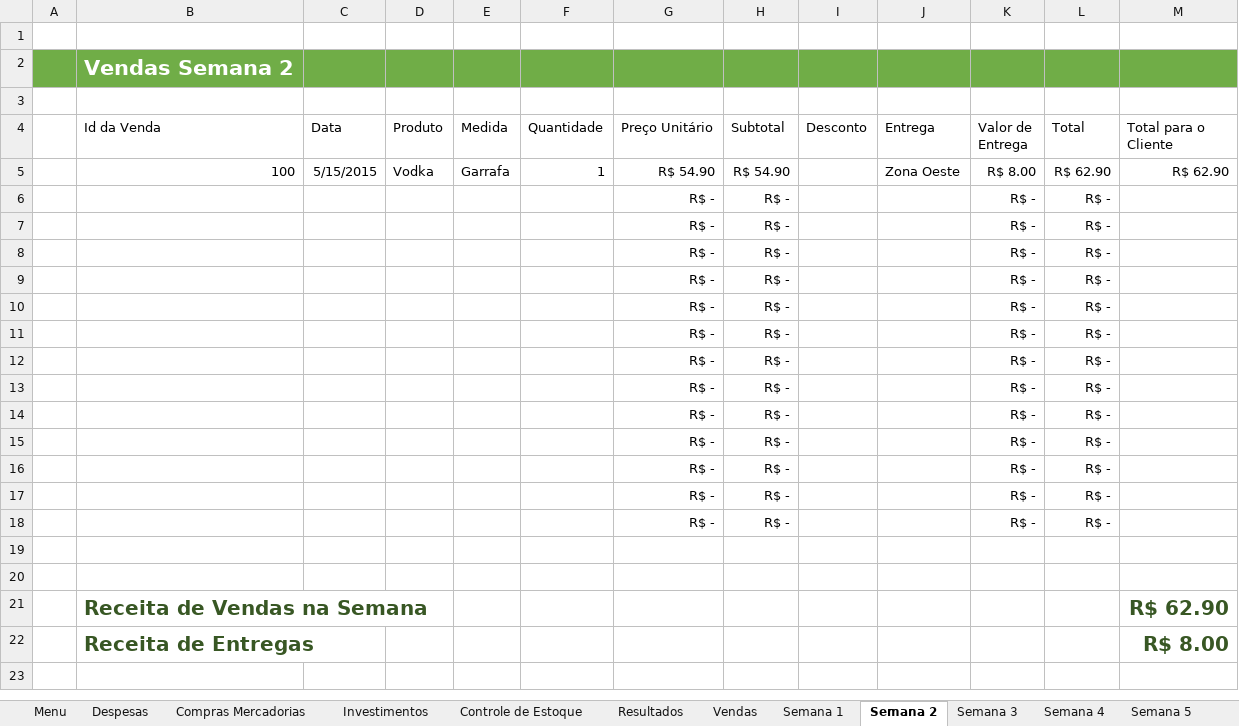
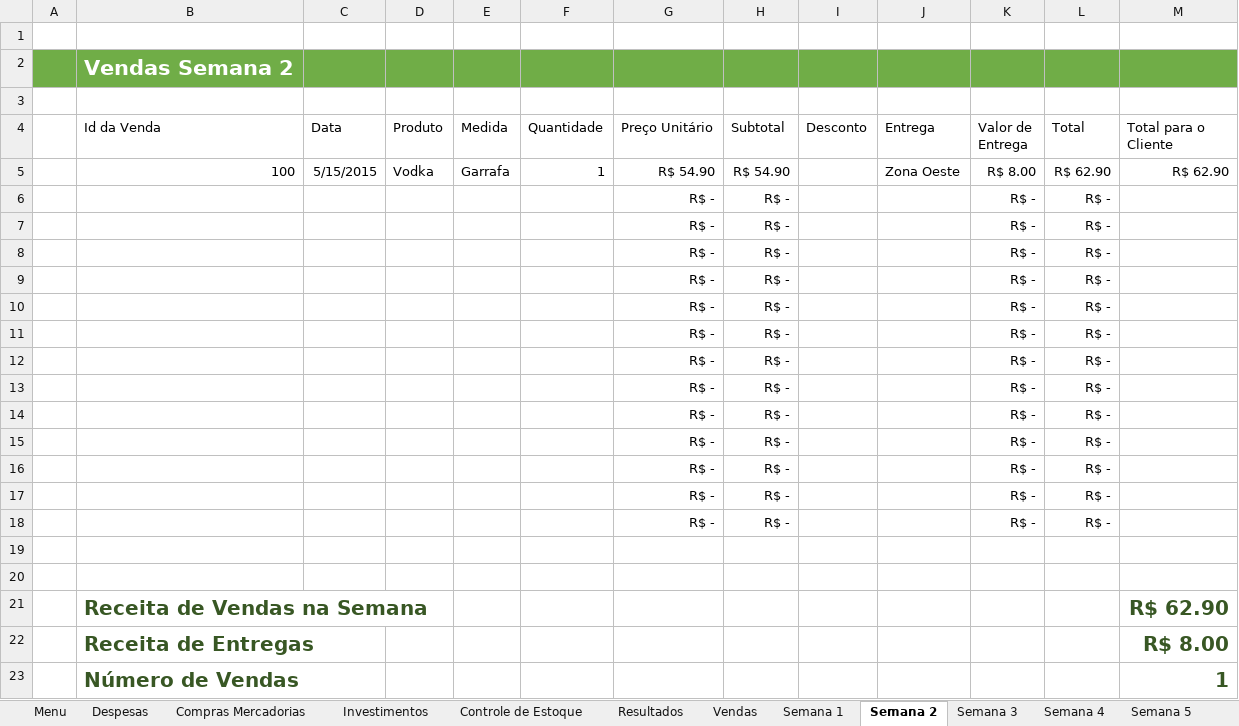
Before and after one commit to karenarcoverde/controle-mercado, an Excel workbook: Controle Mercado.xlsx, sheet Semana 2, drawn as a sheet; values as stored, in another font and other column widths than the file's, no borders; table styles not drawn; the diff names each change by its address in the sheet, - before the commit and + after, or states it on an @@ line.

```diff
--- a/Controle Mercado.xlsx (sheet Semana 2)
+++ b/Controle Mercado.xlsx (sheet Semana 2)
+row 23:  | Número de Vendas |  |  |  |  |  |  |  |  |  |  | 1
```
Also changed, not shown: sheet Vendas, sheet Semana 3, sheet Semana 4, sheet Semana 5, sheet Semana 1, charts or pictures.
